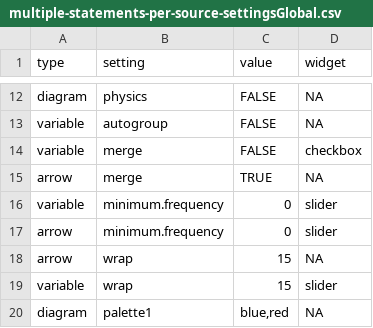
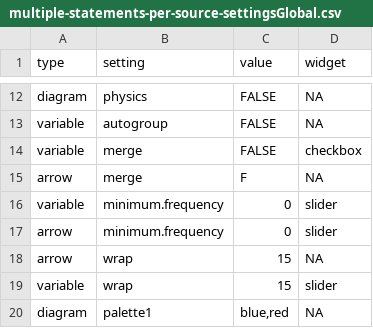
Before and after one commit to stevepowell99/causal-mapping, a CSV file: www/multiple-statements-per-source-settingsGlobal.csv, drawn as a sheet; only a part is shown, gaps mark what is left out.

```diff
--- a/www/multiple-statements-per-source-settingsGlobal.csv
+++ b/www/multiple-statements-per-source-settingsGlobal.csv
@@ -14,3 +14,3 @@ variable,autogroup,FALSE,NA
 variable,merge,FALSE,checkbox
-arrow,merge,TRUE,NA
+arrow,merge,F,NA
 variable,minimum.frequency,0,slider
```
Also changed, not shown: 8 other files.
